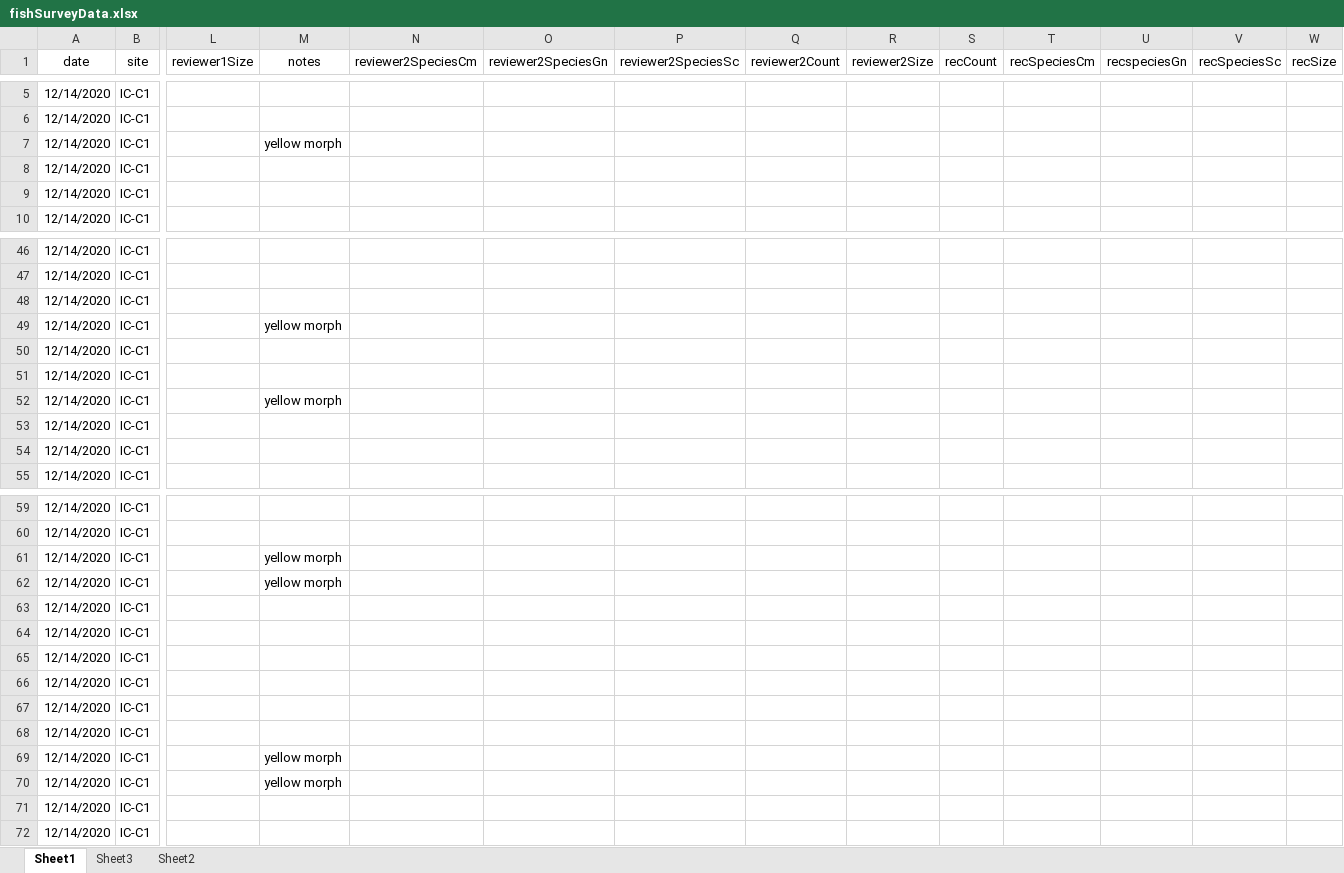
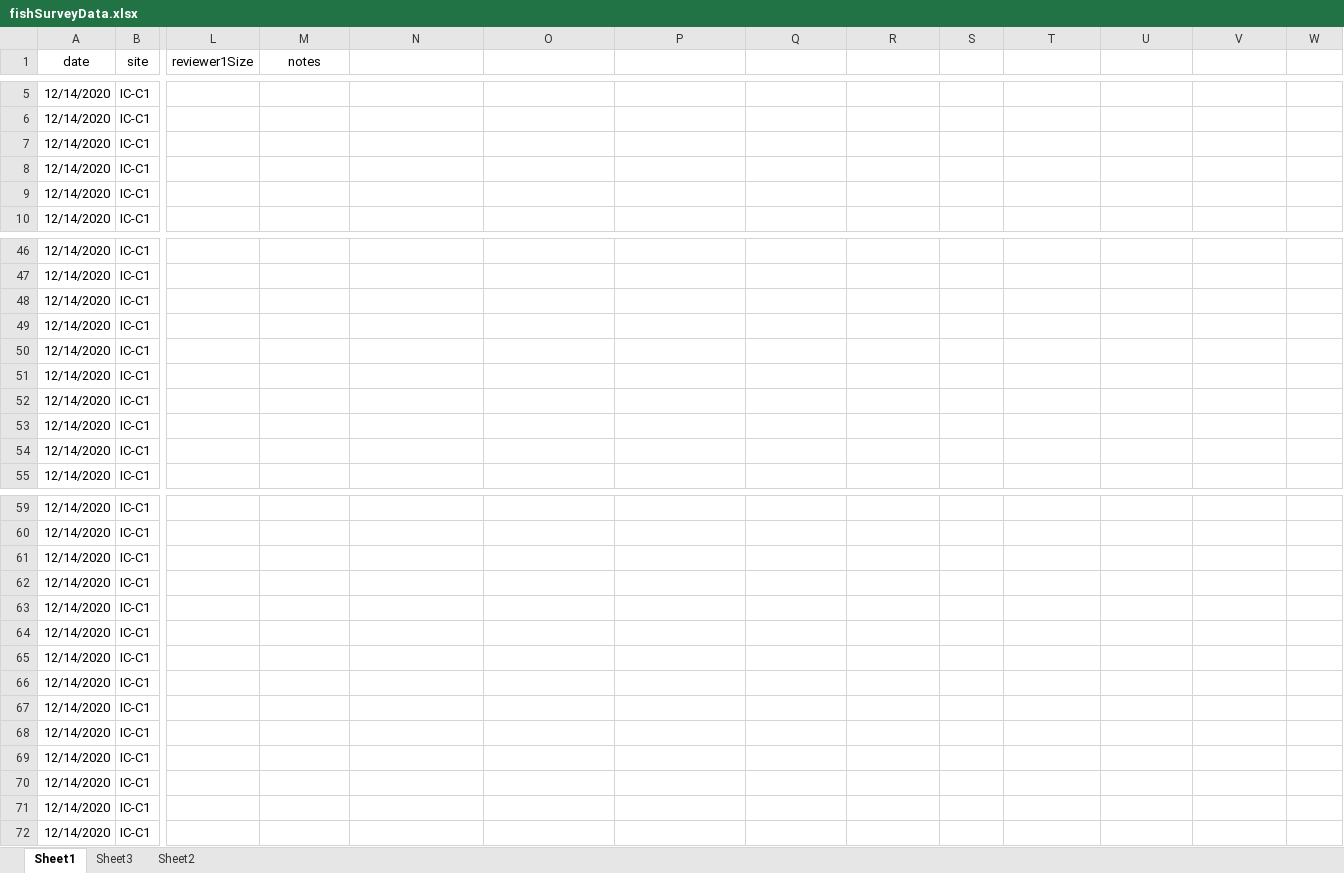
Before and after one commit to icombs2017/photogrammetryNOAA, an Excel workbook: fishSurveys/data/fishSurveyData.xlsx, sheet Sheet1, drawn as a sheet; only a part is shown, gaps mark what is left out; values as stored, in another font and other column widths than the file's, no borders; the diff covers the shown part only; the diff names each change by its address in the sheet, - before the commit and + after, or states it on an @@ line.

```diff
--- a/fishSurveys/data/fishSurveyData.xlsx (sheet Sheet1)
+++ b/fishSurveys/data/fishSurveyData.xlsx (sheet Sheet1)
-N1: reviewer2SpeciesCm
+N1: (empty)
-O1: reviewer2SpeciesGn
+O1: (empty)
-P1: reviewer2SpeciesSc
+P1: (empty)
-Q1: reviewer2Count
+Q1: (empty)
-R1: reviewer2Size
+R1: (empty)
-S1: recCount
+S1: (empty)
-T1: recSpeciesCm
+T1: (empty)
-U1: recspeciesGn
+U1: (empty)
-V1: recSpeciesSc
+V1: (empty)
-W1: recSize
+W1: (empty)
-M7 (notes): yellow morph
+M7 (notes): (empty)
-M49 (notes): yellow morph
+M49 (notes): (empty)
-M52 (notes): yellow morph
+M52 (notes): (empty)
-M61:M62 (notes): yellow morph
+M61:M62 (notes): (empty)
-M69:M70 (notes): yellow morph
+M69:M70 (notes): (empty)
```
Also changed, not shown: 26 added rows and 17 edited cells elsewhere in this sheet, sheet Sheet3.
